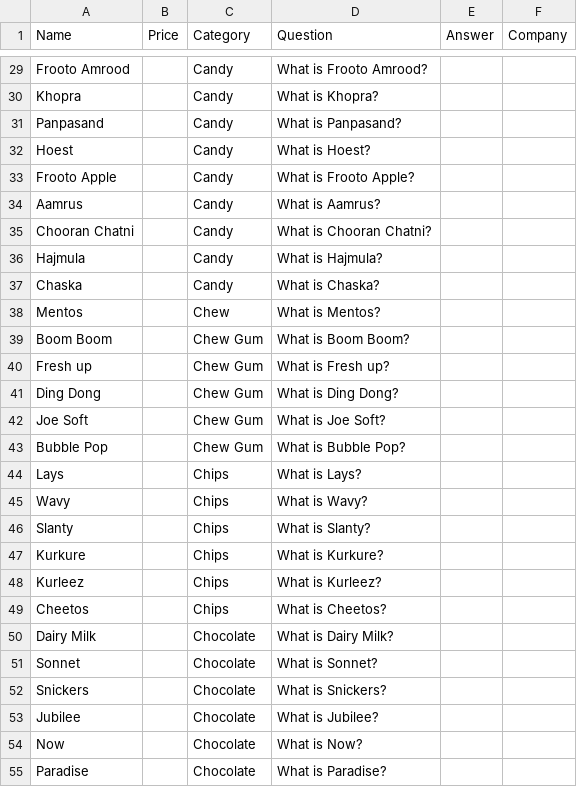
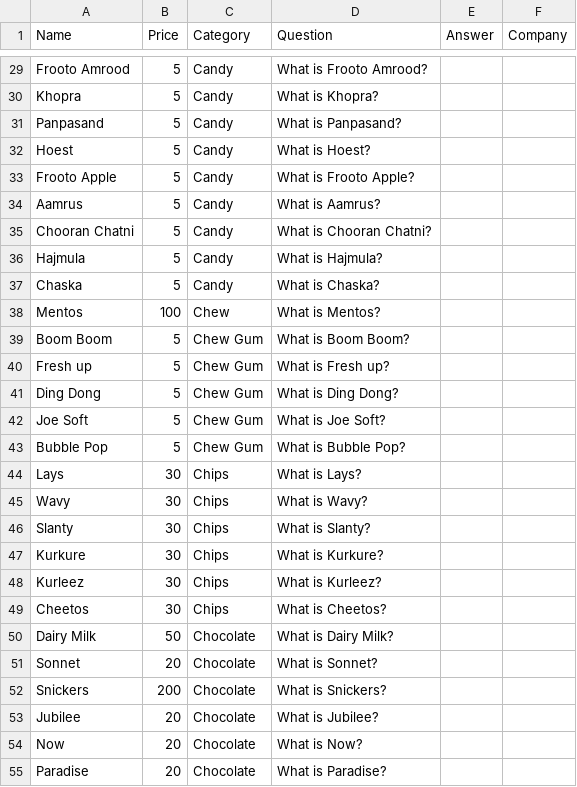
Before and after one commit to Shoaib1345/StoreProAICustomer, a CSV file: dataset.csv, drawn as a sheet; only a part is shown, gaps mark what is left out; the diff covers the shown part only; the diff names each change by its address in the sheet, - before the commit and + after, or states it on an @@ line.

Commit message:
Added price

```diff
--- a/dataset.csv
+++ b/dataset.csv
-B29:B37 (Price): (empty)
+B29:B37 (Price): 5
-B38 (Price): (empty)
+B38 (Price): 100
-B39:B43 (Price): (empty)
+B39:B43 (Price): 5
-B44:B49 (Price): (empty)
+B44:B49 (Price): 30
-B50 (Price): (empty)
+B50 (Price): 50
-B51 (Price): (empty)
+B51 (Price): 20
-B52 (Price): (empty)
+B52 (Price): 200
-B53:B55 (Price): (empty)
+B53:B55 (Price): 20
```
Also changed, not shown: 171 edited cells elsewhere in this file.
